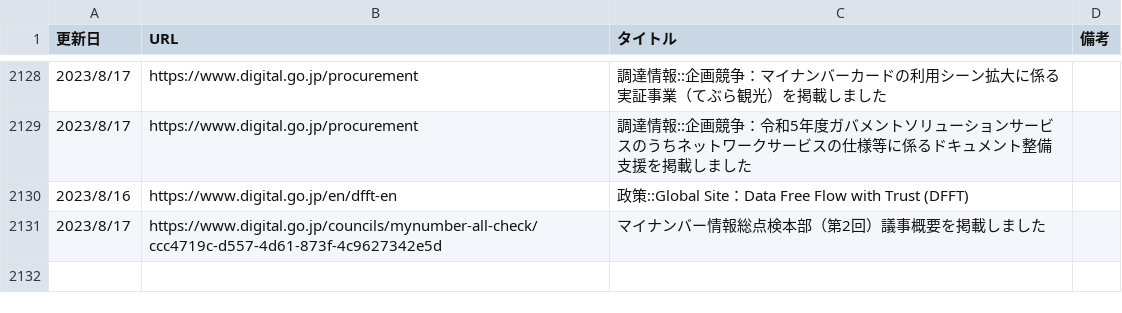
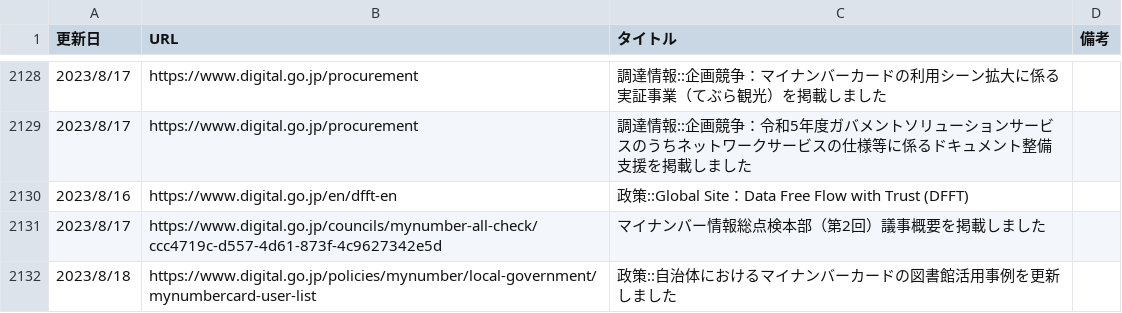
Before and after one commit to c-3lab/jp-go-digital-news, a CSV file: jp-go-digital-news-news.csv, drawn as a sheet; only a part is shown, gaps mark what is left out.

```diff
--- a/jp-go-digital-news-news.csv
+++ b/jp-go-digital-news-news.csv
@@ -2228 +2228,5 @@
 ",https://www.digital.go.jp/councils/mynumber-all-check/ccc4719c-d557-4d61-873f-4c9627342e5d,マイナンバー情報総点検本部（第2回）議事概要を掲載しました
+"
+            2023/8/18
+
+      ",https://www.digital.go.jp/policies/mynumber/local-government/mynumbercard-user-list,政策::自治体におけるマイナンバーカードの図書館活用事例を更新しました
```
